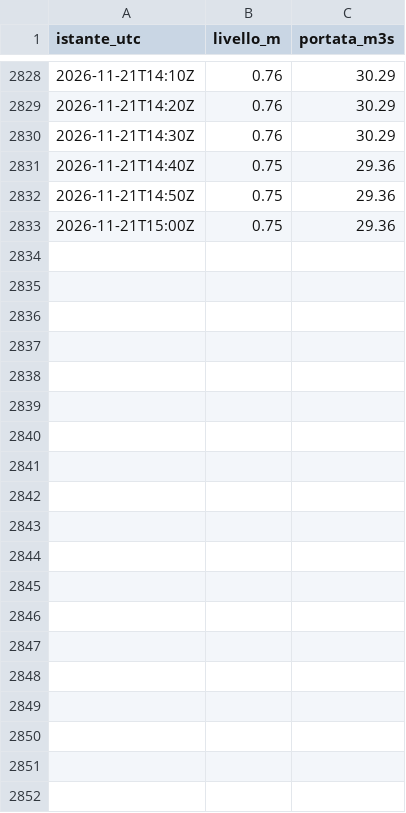
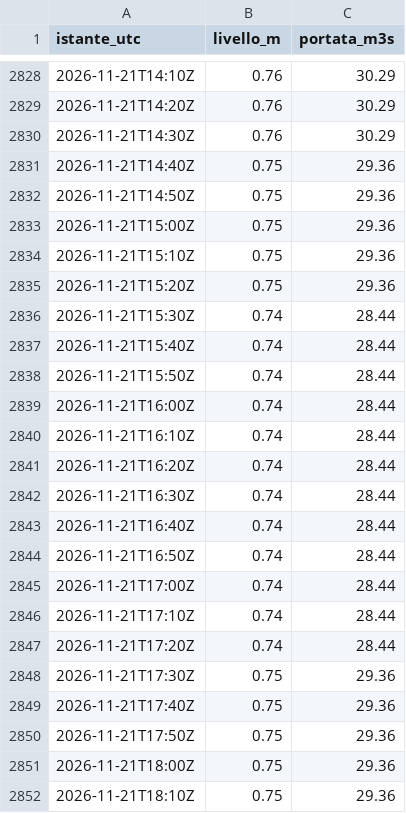
Before and after one commit to gestione-emergenze-pc/Curta, a CSV file: dati/300005751/2026-11.csv, drawn as a sheet; only a part is shown, gaps mark what is left out; the diff covers the shown part only.

```diff
--- a/dati/300005751/2026-11.csv
+++ b/dati/300005751/2026-11.csv
@@ -2833 +2833,20 @@ istante_utc,livello_m,portata_m3s
 2026-11-21T15:00Z,0.75,29.36
+2026-11-21T15:10Z,0.75,29.36
+2026-11-21T15:20Z,0.75,29.36
+2026-11-21T15:30Z,0.74,28.44
+2026-11-21T15:40Z,0.74,28.44
+2026-11-21T15:50Z,0.74,28.44
+2026-11-21T16:00Z,0.74,28.44
+2026-11-21T16:10Z,0.74,28.44
+2026-11-21T16:20Z,0.74,28.44
+2026-11-21T16:30Z,0.74,28.44
+2026-11-21T16:40Z,0.74,28.44
+2026-11-21T16:50Z,0.74,28.44
+2026-11-21T17:00Z,0.74,28.44
+2026-11-21T17:10Z,0.74,28.44
+2026-11-21T17:20Z,0.74,28.44
+2026-11-21T17:30Z,0.75,29.36
+2026-11-21T17:40Z,0.75,29.36
+2026-11-21T17:50Z,0.75,29.36
+2026-11-21T18:00Z,0.75,29.36
+2026-11-21T18:10Z,0.75,29.36
```
Also changed, not shown: 14 added rows elsewhere in this file, dati/300005777/2026-11.csv, dati/300014388/2026-11.csv, 2 other files.
